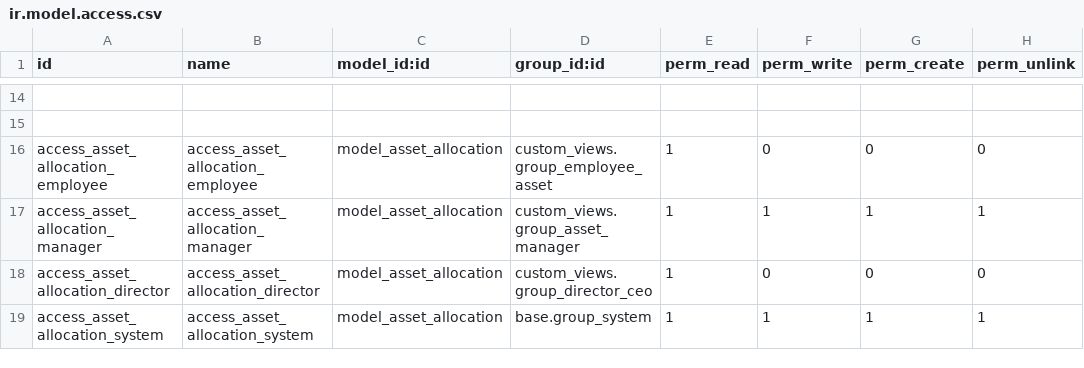
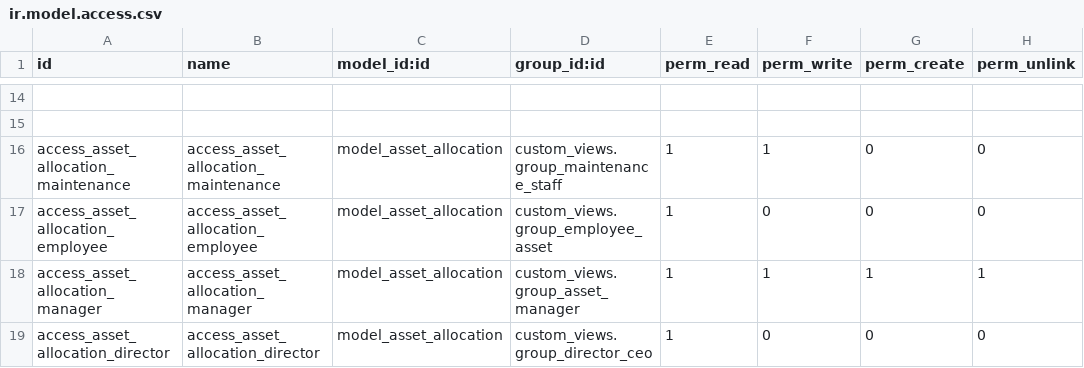
Before and after one commit to TrongNguyen03/DoAnTotNghiep, a CSV file: customaddons/asset_core/security/ir.model.access.csv, drawn as a sheet; only a part is shown, gaps mark what is left out; the shorter side is filled out with more unchanged rows; the diff names each change by its address in the sheet, - before the commit and + after, or states it on an @@ line.

Commit message:
fix security

```diff
--- a/customaddons/asset_core/security/ir.model.access.csv
+++ b/customaddons/asset_core/security/ir.model.access.csv
+row 16: access_asset_allocation_maintenance | access_asset_allocation_maintenance | model_asset_allocation | custom_views.group_maintenance_staff | 1 | 1 | 0 | 0
```
